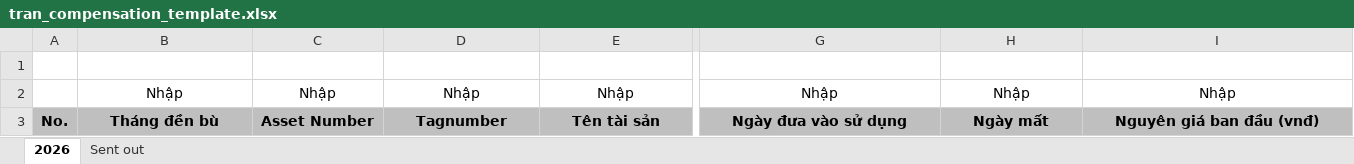
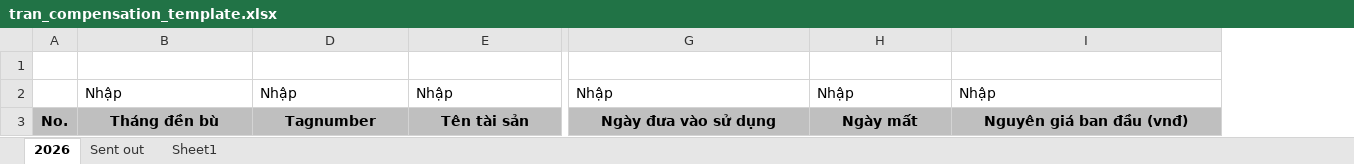
Before and after one commit to AnhLNQ2202/DEN-BU-HU-HONG-THIET-BI, an Excel workbook: src/asset_compensation/templates/tran_compensation_template.xlsx, sheet 2026, drawn as a sheet; only a part is shown, gaps mark what is left out; values as stored, in another font and other column widths than the file's, no borders; conditional formats not drawn; the diff covers the shown part only; the diff names each change by its address in the sheet, - before the commit and + after, or states it on an @@ line.

Commit message:
fix: match TranNNB workbook and draft templates

```diff
--- a/src/asset_compensation/templates/tran_compensation_template.xlsx (sheet 2026)
+++ b/src/asset_compensation/templates/tran_compensation_template.xlsx (sheet 2026)
+sheet tab: Sheet1
@@ column C hidden, rows 2-3: Nhập | Asset Number @@
-B2 alignment: center
+B2 alignment: left
-D2:E2 alignment: center
+D2:E2 alignment: left
-G2:I2 alignment: center
+G2:I2 alignment: left
```
Also changed, not shown: cell formats elsewhere in this sheet, 10 other files.
